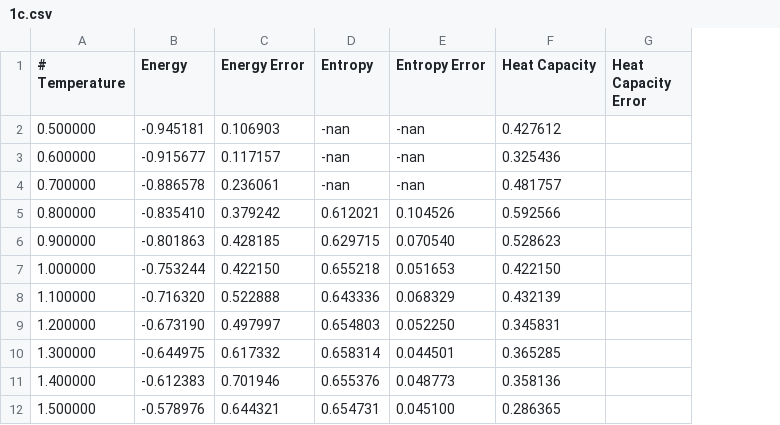
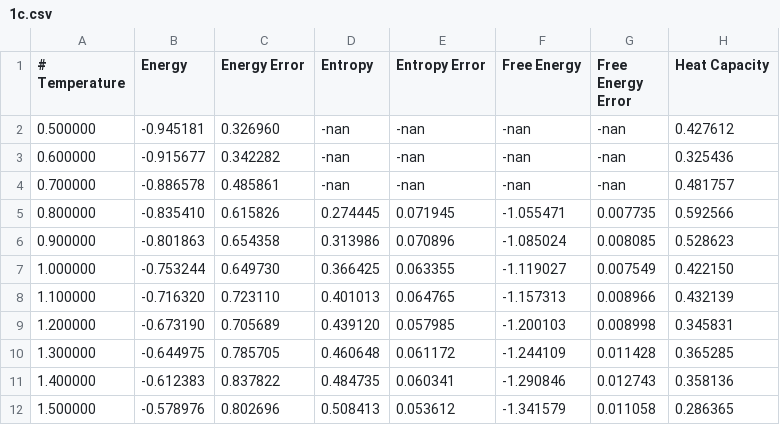
Before and after one commit to Jordan-Dennis/iron, a CSV file: pub/data/1c.csv, drawn as a sheet; only a part is shown; removed rows and columns are numbered as before the commit, all else as after; the diff covers the shown part only; the diff names each change by its address in the sheet, - before the commit and + after, or states it on an @@ line.

```diff
--- a/pub/data/1c.csv
+++ b/pub/data/1c.csv
+column F (Free Energy), rows 2-12: -nan | -nan | -nan | -1.055471 | -1.085024 | -1.119027 | -1.157313 | -1.200103 | -1.244109 | -1.290846 | -1.341579
+column G (Free Energy Error), rows 2-12: -nan | -nan | -nan | 0.007735 | 0.008085 | 0.007549 | 0.008966 | 0.008998 | 0.011428 | 0.012743 | 0.011058
-column G (Heat Capacity Error), empty
-C2 (Energy Error): 0.106903
+C2 (Energy Error): 0.326960
-C3 (Energy Error): 0.117157
+C3 (Energy Error): 0.342282
-C4 (Energy Error): 0.236061
+C4 (Energy Error): 0.485861
-C5 (Energy Error): 0.379242
+C5 (Energy Error): 0.615826
-D5 (Entropy): 0.612021
+D5 (Entropy): 0.274445
-E5 (Entropy Error): 0.104526
+E5 (Entropy Error): 0.071945
-C6 (Energy Error): 0.428185
+C6 (Energy Error): 0.654358
-D6 (Entropy): 0.629715
+D6 (Entropy): 0.313986
-E6 (Entropy Error): 0.070540
+E6 (Entropy Error): 0.070896
-C7 (Energy Error): 0.422150
+C7 (Energy Error): 0.649730
-D7 (Entropy): 0.655218
+D7 (Entropy): 0.366425
-E7 (Entropy Error): 0.051653
+E7 (Entropy Error): 0.063355
-C8 (Energy Error): 0.522888
+C8 (Energy Error): 0.723110
-D8 (Entropy): 0.643336
+D8 (Entropy): 0.401013
-E8 (Entropy Error): 0.068329
+E8 (Entropy Error): 0.064765
-C9 (Energy Error): 0.497997
+C9 (Energy Error): 0.705689
-D9 (Entropy): 0.654803
+D9 (Entropy): 0.439120
-E9 (Entropy Error): 0.052250
+E9 (Entropy Error): 0.057985
-C10 (Energy Error): 0.617332
+C10 (Energy Error): 0.785705
-D10 (Entropy): 0.658314
+D10 (Entropy): 0.460648
-E10 (Entropy Error): 0.044501
+E10 (Entropy Error): 0.061172
-C11 (Energy Error): 0.701946
+C11 (Energy Error): 0.837822
-D11 (Entropy): 0.655376
+D11 (Entropy): 0.484735
-E11 (Entropy Error): 0.048773
+E11 (Entropy Error): 0.060341
-C12 (Energy Error): 0.644321
+C12 (Energy Error): 0.802696
-D12 (Entropy): 0.654731
+D12 (Entropy): 0.508413
-E12 (Entropy Error): 0.045100
+E12 (Entropy Error): 0.053612
```
Also changed, not shown: 42 edited cells elsewhere in this file, 3 other files.
